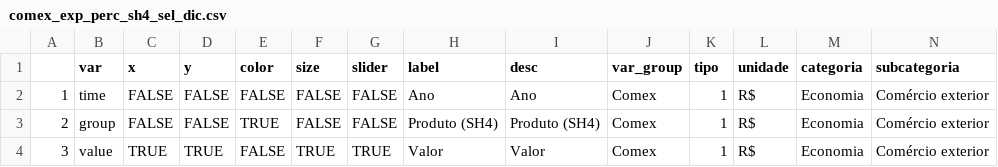
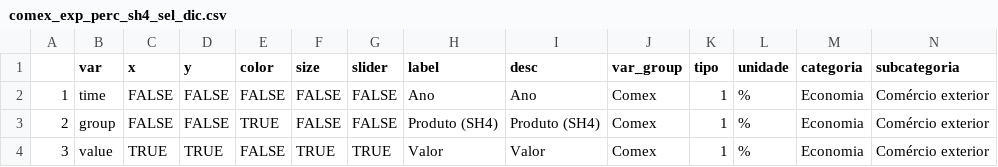
Before and after one commit to datazoompuc/datazoom_viz, a CSV file: data/comex_exp_perc_sh4_sel_dic.csv, drawn as a sheet.

```diff
--- a/data/comex_exp_perc_sh4_sel_dic.csv
+++ b/data/comex_exp_perc_sh4_sel_dic.csv
@@ -1,4 +1,4 @@
 "","var","x","y","color","size","slider","label","desc","var_group","tipo","unidade","categoria","subcategoria"
-"1","time",FALSE,FALSE,FALSE,FALSE,FALSE,"Ano","Ano","Comex",1,"R$","Economia","Comércio exterior"
-"2","group",FALSE,FALSE,TRUE,FALSE,FALSE,"Produto (SH4)","Produto (SH4)","Comex",1,"R$","Economia","Comércio exterior"
-"3","value",TRUE,TRUE,FALSE,TRUE,TRUE,"Valor","Valor","Comex",1,"R$","Economia","Comércio exterior"
+"1","time",FALSE,FALSE,FALSE,FALSE,FALSE,"Ano","Ano","Comex",1,"%","Economia","Comércio exterior"
+"2","group",FALSE,FALSE,TRUE,FALSE,FALSE,"Produto (SH4)","Produto (SH4)","Comex",1,"%","Economia","Comércio exterior"
+"3","value",TRUE,TRUE,FALSE,TRUE,TRUE,"Valor","Valor","Comex",1,"%","Economia","Comércio exterior"
```
Also changed, not shown: 5 other files.
